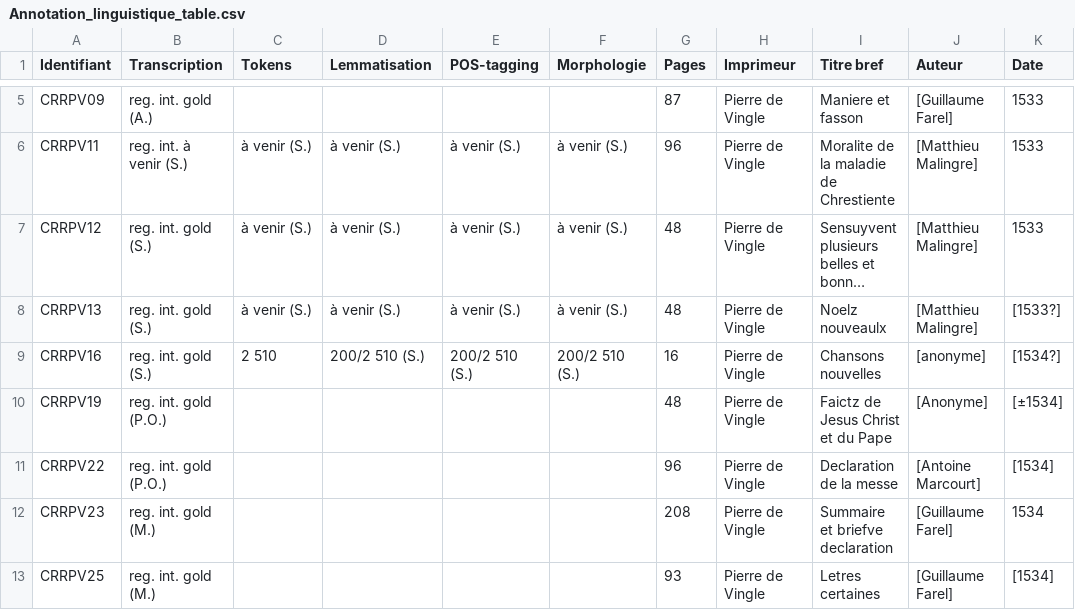
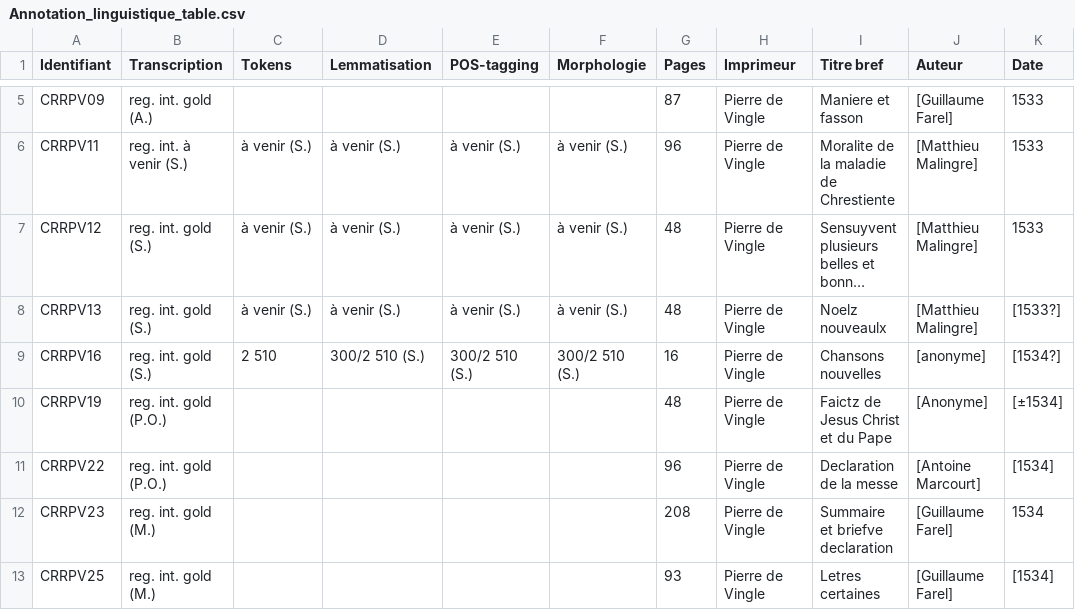
Before and after one commit to SETAFDH/Annotation-linguistique-SETAF, a CSV file: Annotation_linguistique_table.csv, drawn as a sheet; only a part is shown, gaps mark what is left out; long unchanged cells end in …; the diff names each change by its address in the sheet, - before the commit and + after, or states it on an @@ line.

Commit message:
Update Annotation_linguistique_table.csv

```diff
--- a/Annotation_linguistique_table.csv
+++ b/Annotation_linguistique_table.csv
-D9 (Lemmatisation): 200/2 510 (S.)
+D9 (Lemmatisation): 300/2 510 (S.)
-E9 (POS-tagging): 200/2 510 (S.)
+E9 (POS-tagging): 300/2 510 (S.)
-F9 (Morphologie): 200/2 510 (S.)
+F9 (Morphologie): 300/2 510 (S.)
```
